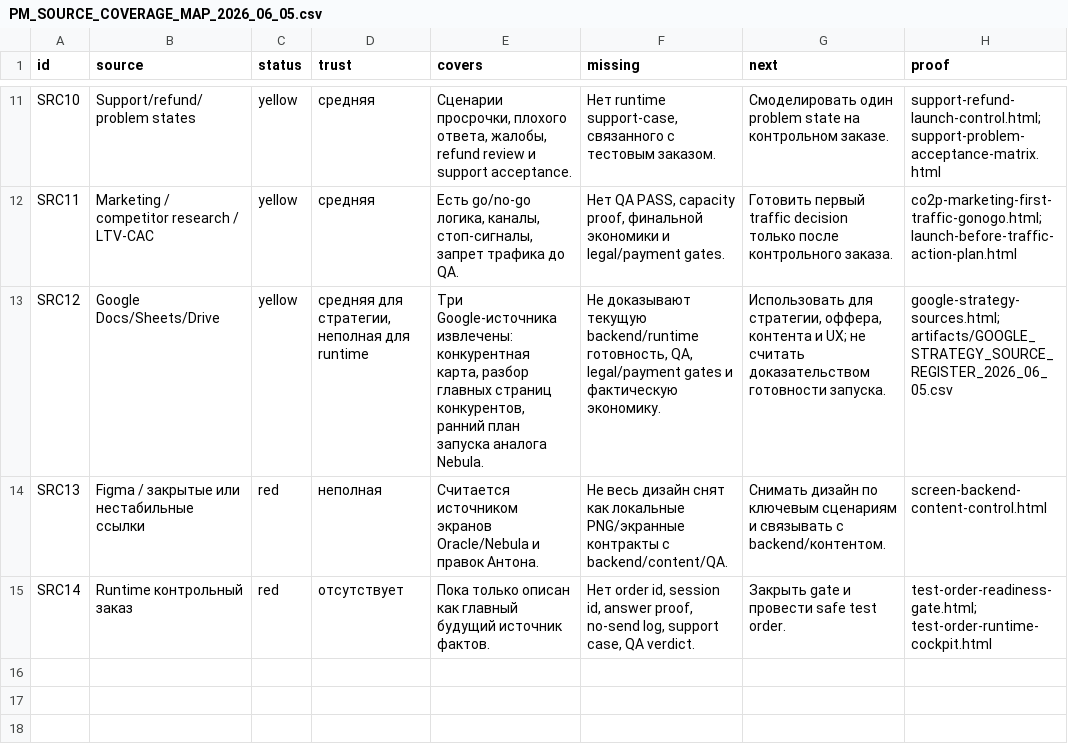
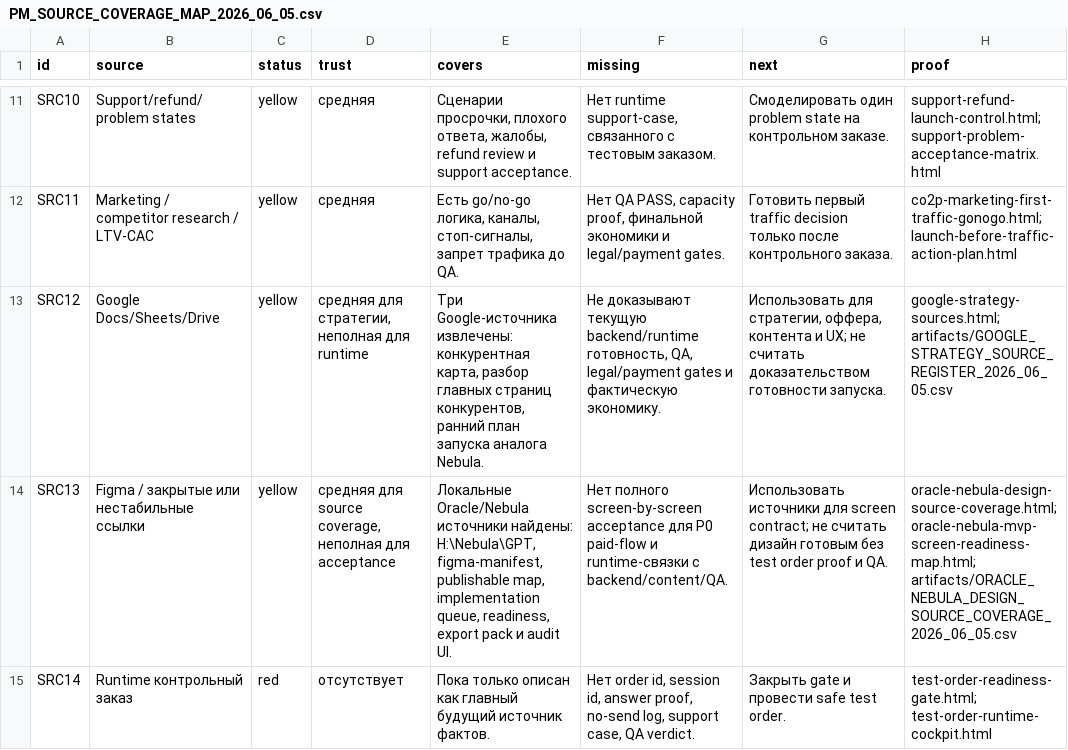
Before and after one commit to cutthreat/confideline, a CSV file: web/blue-panel/docs/artifacts/PM_SOURCE_COVERAGE_MAP_2026_06_05.csv, drawn as a sheet; only a part is shown, gaps mark what is left out; the diff names each change by its address in the sheet, - before the commit and + after, or states it on an @@ line.

```diff
--- a/web/blue-panel/docs/artifacts/PM_SOURCE_COVERAGE_MAP_2026_06_05.csv
+++ b/web/blue-panel/docs/artifacts/PM_SOURCE_COVERAGE_MAP_2026_06_05.csv
-C14 (status): red
+C14 (status): yellow
-D14 (trust): неполная
+D14 (trust): средняя для source coverage, неполная для acceptance
-E14 (covers): Считается источником экранов Oracle/Nebula и правок Антона.
+E14 (covers): Локальные Oracle/Nebula источники найдены: H:\Nebula\GPT, figma-manifest, publishable map, implementation queue, readiness, export pack и audit UI.
-F14 (missing): Не весь дизайн снят как локальные PNG/экранные контракты с backend/content/QA.
+F14 (missing): Нет полного screen-by-screen acceptance для P0 paid-flow и runtime-связки с backend/content/QA.
-G14 (next): Снимать дизайн по ключевым сценариям и связывать с backend/контентом.
+G14 (next): Использовать источники для screen contract; не считать дизайн готовым без test order proof и QA.
-H14 (proof): screen-backend-content-control.html
+H14 (proof): oracle-nebula-design-source-coverage.html; oracle-nebula-mvp-screen-readiness-map.html; artifacts/ORACLE_NEBULA_DESIGN_SOURCE_COVERAGE_2026_06_05.csv
```
Also changed, not shown: web/blue-panel/docs/artifacts/BLUE_PANEL_LINK_AUDIT_2026_06_05.csv, 4 other files.
